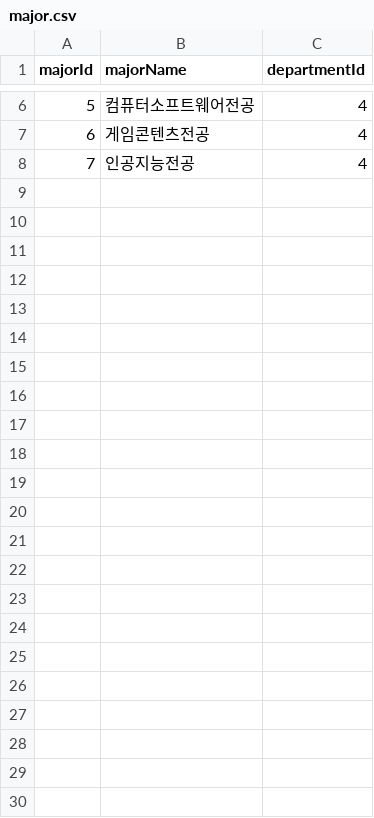
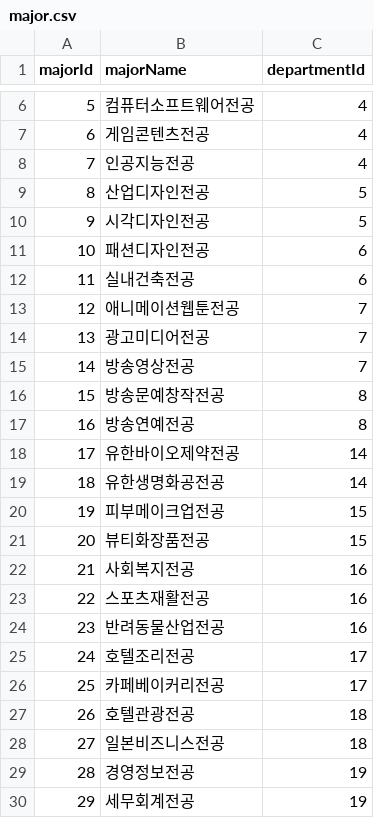
Before and after one commit to 1jihoon/Spring_Certificate, a CSV file: src/main/resources/csv/major.csv, drawn as a sheet; only a part is shown, gaps mark what is left out.

```diff
--- a/src/main/resources/csv/major.csv
+++ b/src/main/resources/csv/major.csv
@@ -8 +8,23 @@
 7,인공지능전공,4
+8,산업디자인전공,5
+9,시각디자인전공,5
+10,패션디자인전공,6
+11,실내건축전공,6
+12,애니메이션웹툰전공,7
+13,광고미디어전공,7
+14,방송영상전공,7
+15,방송문예창작전공,8
+16,방송연예전공,8
+17,유한바이오제약전공,14
+18,유한생명화공전공,14
+19,피부메이크업전공,15
+20,뷰티화장품전공,15
+21,사회복지전공,16
+22,스포츠재활전공,16
+23,반려동물산업전공,16
+24,호텔조리전공,17
+25,카페베이커리전공,17
+26,호텔관광전공,18
+27,일본비즈니스전공,18
+28,경영정보전공,19
+29,세무회계전공,19
```
Also changed, not shown: src/main/resources/csv/certificate.csv, 24 other files.
